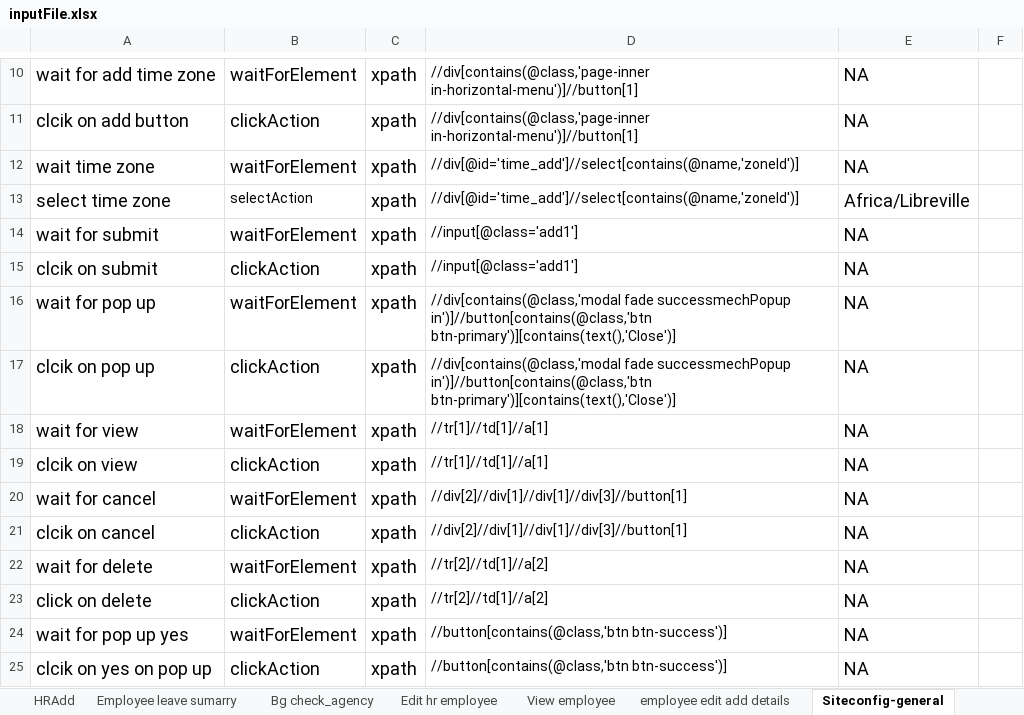
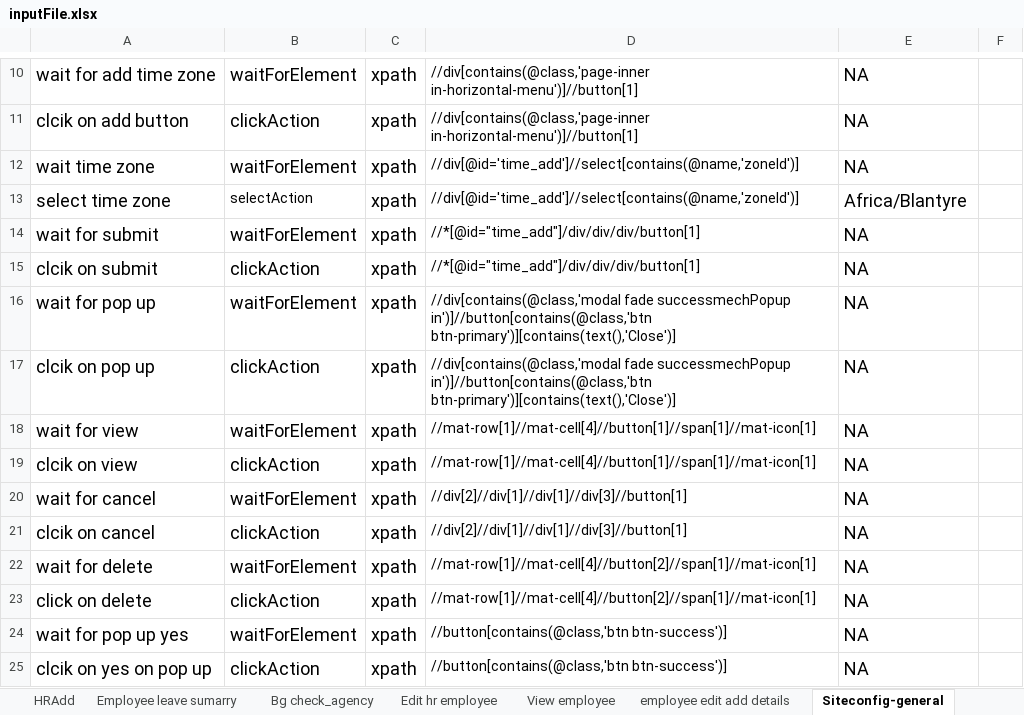
Before and after one commit to Momuntazsyed/HRMS, an Excel workbook: pack/TestInputs/inputFile.xlsx, sheet Siteconfig-general, drawn as a sheet; only a part is shown, gaps mark what is left out; values as stored, in another font and other column widths than the file's, no borders; the diff names each change by its address in the sheet, - before the commit and + after, or states it on an @@ line.

```diff
--- a/pack/TestInputs/inputFile.xlsx (sheet Siteconfig-general)
+++ b/pack/TestInputs/inputFile.xlsx (sheet Siteconfig-general)
-E13: Africa/Libreville
+E13: Africa/Blantyre
-D14:D15: //input[@class='add1']
+D14:D15: //*[@id="time_add"]/div/div/div/button[1]
-D18:D19: //tr[1]//td[1]//a[1]
+D18:D19: //mat-row[1]//mat-cell[4]//button[1]//span[1]//mat-icon[1]
-D22:D23: //tr[2]//td[1]//a[2]
+D22:D23: //mat-row[1]//mat-cell[4]//button[2]//span[1]//mat-icon[1]
```
Also changed, not shown: sheet Add Department, sheet Updatedepartment, sheet Delete Department, sheet Updatebusines unit, sheet DeleteBusinessUnit, sheet Bg check_agency, 7 more sheets, pack/OutputFile/outputSheet.xlsx, 26 other files.
